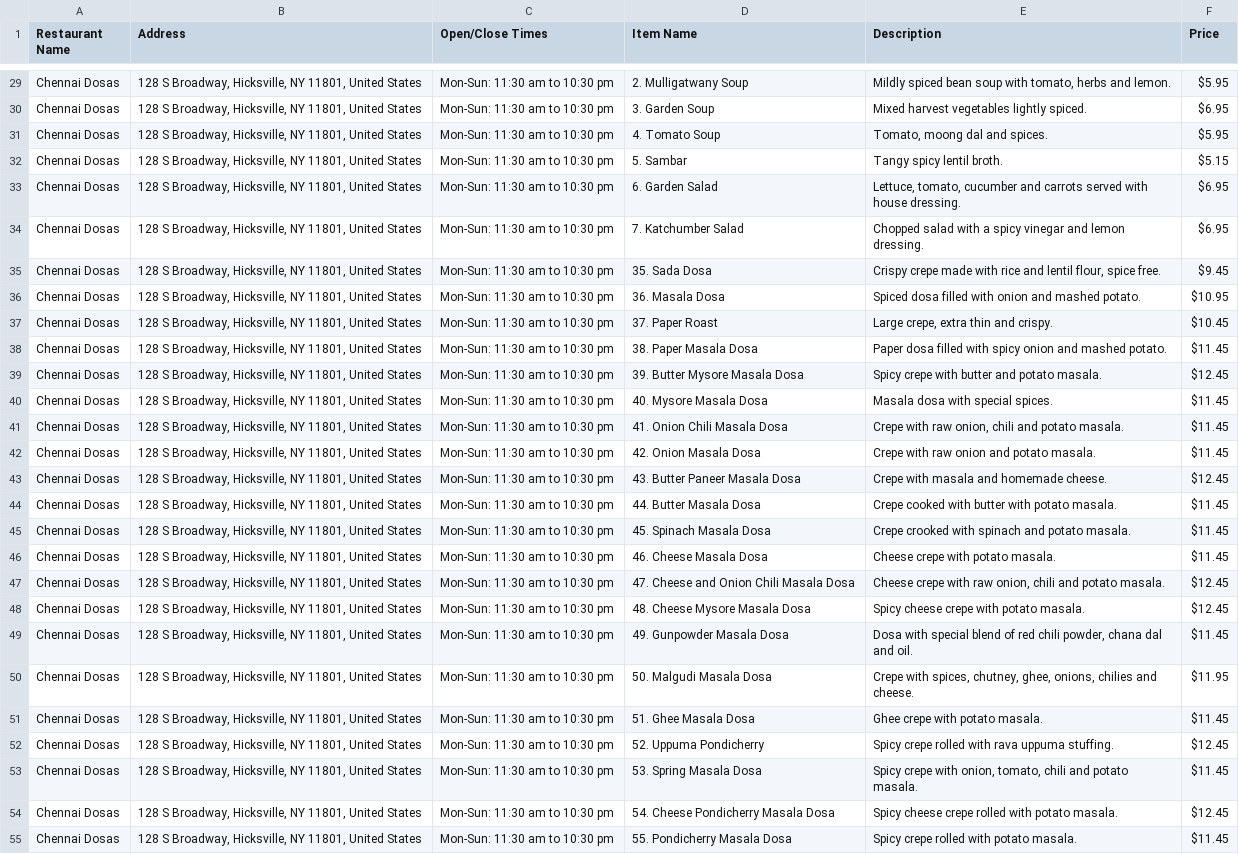
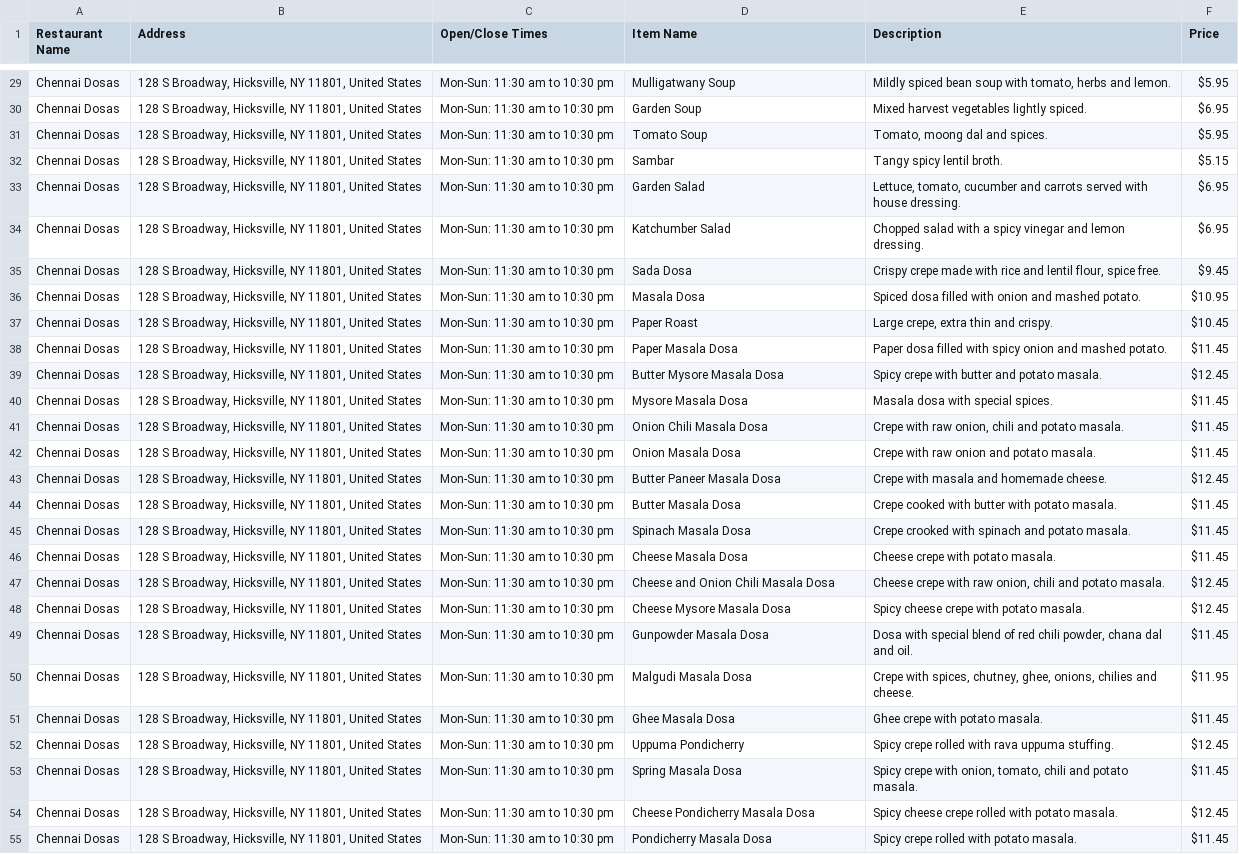
Before and after one commit to pragyapandey2804/village-resturant, a CSV file: extraction data/chennai_dosas_data.csv, drawn as a sheet; only a part is shown, gaps mark what is left out; the diff covers the shown part only; the diff names each change by its address in the sheet, - before the commit and + after, or states it on an @@ line.

```diff
--- a/extraction data/chennai_dosas_data.csv
+++ b/extraction data/chennai_dosas_data.csv
-D29 (Item Name): 2. Mulligatwany Soup
+D29 (Item Name): Mulligatwany Soup
-D30 (Item Name): 3. Garden Soup
+D30 (Item Name): Garden Soup
-D31 (Item Name): 4. Tomato Soup
+D31 (Item Name): Tomato Soup
-D32 (Item Name): 5. Sambar
+D32 (Item Name): Sambar
-D33 (Item Name): 6. Garden Salad
+D33 (Item Name): Garden Salad
-D34 (Item Name): 7. Katchumber Salad
+D34 (Item Name): Katchumber Salad
-D35 (Item Name): 35. Sada Dosa
+D35 (Item Name): Sada Dosa
-D36 (Item Name): 36. Masala Dosa
+D36 (Item Name): Masala Dosa
-D37 (Item Name): 37. Paper Roast
+D37 (Item Name): Paper Roast
-D38 (Item Name): 38. Paper Masala Dosa
+D38 (Item Name): Paper Masala Dosa
-D39 (Item Name): 39. Butter Mysore Masala Dosa
+D39 (Item Name): Butter Mysore Masala Dosa
-D40 (Item Name): 40. Mysore Masala Dosa
+D40 (Item Name): Mysore Masala Dosa
-D41 (Item Name): 41. Onion Chili Masala Dosa
+D41 (Item Name): Onion Chili Masala Dosa
-D42 (Item Name): 42. Onion Masala Dosa
+D42 (Item Name): Onion Masala Dosa
-D43 (Item Name): 43. Butter Paneer Masala Dosa
+D43 (Item Name): Butter Paneer Masala Dosa
-D44 (Item Name): 44. Butter Masala Dosa
+D44 (Item Name): Butter Masala Dosa
-D45 (Item Name): 45. Spinach Masala Dosa
+D45 (Item Name): Spinach Masala Dosa
-D46 (Item Name): 46. Cheese Masala Dosa
+D46 (Item Name): Cheese Masala Dosa
-D47 (Item Name): 47. Cheese and Onion Chili Masala Dosa
+D47 (Item Name): Cheese and Onion Chili Masala Dosa
-D48 (Item Name): 48. Cheese Mysore Masala Dosa
+D48 (Item Name): Cheese Mysore Masala Dosa
-D49 (Item Name): 49. Gunpowder Masala Dosa
+D49 (Item Name): Gunpowder Masala Dosa
-D50 (Item Name): 50. Malgudi Masala Dosa
+D50 (Item Name): Malgudi Masala Dosa
-D51 (Item Name): 51. Ghee Masala Dosa
+D51 (Item Name): Ghee Masala Dosa
-D52 (Item Name): 52. Uppuma Pondicherry
+D52 (Item Name): Uppuma Pondicherry
-D53 (Item Name): 53. Spring Masala Dosa
+D53 (Item Name): Spring Masala Dosa
-D54 (Item Name): 54. Cheese Pondicherry Masala Dosa
+D54 (Item Name): Cheese Pondicherry Masala Dosa
-D55 (Item Name): 55. Pondicherry Masala Dosa
+D55 (Item Name): Pondicherry Masala Dosa
```
Also changed, not shown: 122 edited cells elsewhere in this file, extraction data/consolidated_menu_prices.csv, extraction data/filtered_menu_prices.csv, 3 other files.
